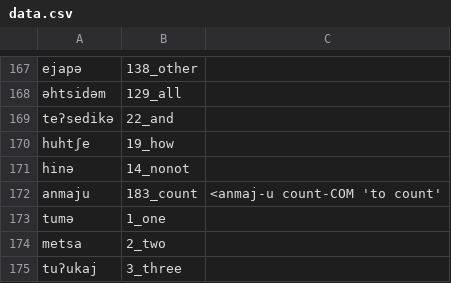
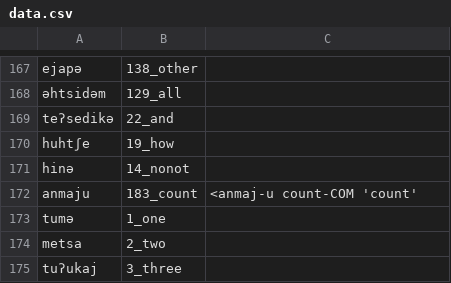
Before and after one commit to lexibank/mixezoqueanvoices, a CSV file: raw/data/Chapultenangospkr4/data.csv, drawn as a sheet; only a part is shown, gaps mark what is left out.

Commit message:
Update data.csv

```diff
--- a/raw/data/Chapultenangospkr4/data.csv
+++ b/raw/data/Chapultenangospkr4/data.csv
@@ -171,3 +171,3 @@ huhtʃe,19_how,
 hinə,14_nonot,
-anmaju,183_count,<anmaj-u count-COM 'to count'
+anmaju,183_count,<anmaj-u count-COM 'count'
 tumə,1_one,
```
